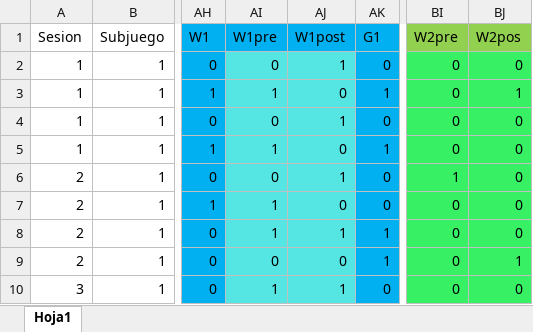
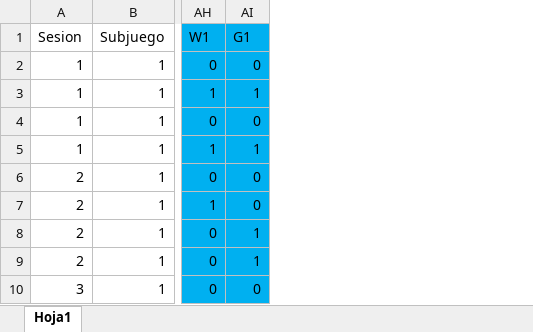
Before and after one commit to JaimeIsFar/Jaime_Lab25, an Excel workbook: Datos/JASP_Datos_subjuego1.xlsx, sheet Hoja1, drawn as a sheet; only a part is shown, gaps mark what is left out; values as stored, in another font and other column widths than the file's, no borders; the diff names each change by its address in the sheet, - before the commit and + after, or states it on an @@ line.

```diff
--- a/Datos/JASP_Datos_subjuego1.xlsx (sheet Hoja1)
+++ b/Datos/JASP_Datos_subjuego1.xlsx (sheet Hoja1)
-column AI (W1pre), rows 2-10: 0 | 1 | 0 | 1 | 0 | 1 | 1 | 0 | 1
-column AJ (W1post), rows 2-10: 1 | 0 | 1 | 0 | 1 | 0 | 1 | 0 | 1
-column BI (W2pre), rows 2-10: 0 | 0 | 0 | 0 | 1 | 0 | 0 | 0 | 0
-column BJ (W2pos), rows 2-10: 0 | 1 | 0 | 0 | 0 | 0 | 0 | 1 | 0
```
Also changed, not shown: Datos/JASP_Datos.xlsx, Datos/JASP_Datos_r3.xlsx, 9 other files.
